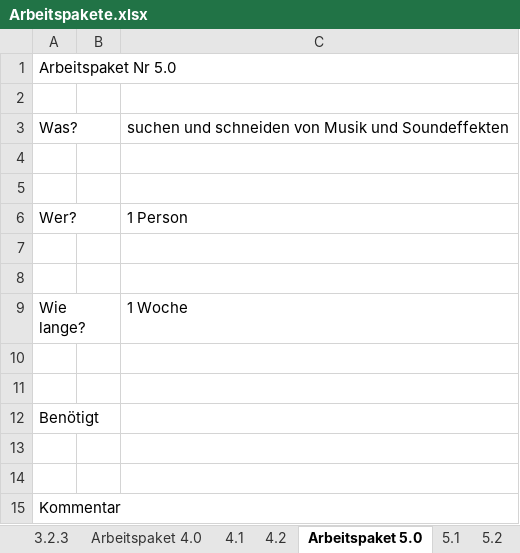
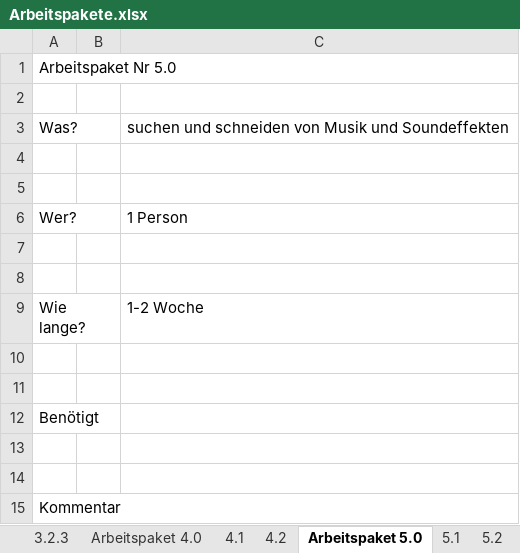
Before and after one commit to THaussler/Projekt, an Excel workbook: Arbeitspakete.xlsx, sheet Arbeitspaket 5.0, drawn as a sheet; values as stored, in another font and other column widths than the file's, no borders; the diff names each change by its address in the sheet, - before the commit and + after, or states it on an @@ line.

Commit message:
Update Arbeitspakete.xlsx

```diff
--- a/Arbeitspakete.xlsx (sheet Arbeitspaket 5.0)
+++ b/Arbeitspakete.xlsx (sheet Arbeitspaket 5.0)
-C9: 1 Woche
+C9: 1-2 Woche
```
